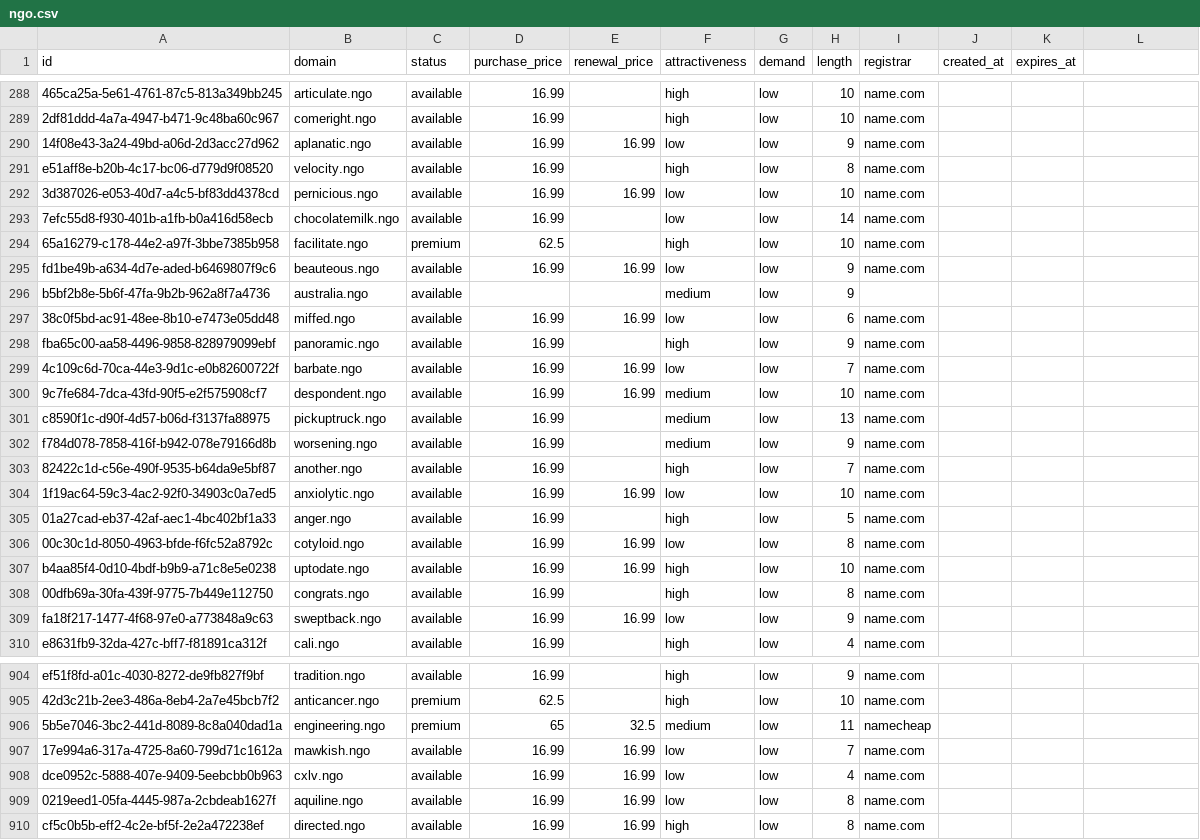
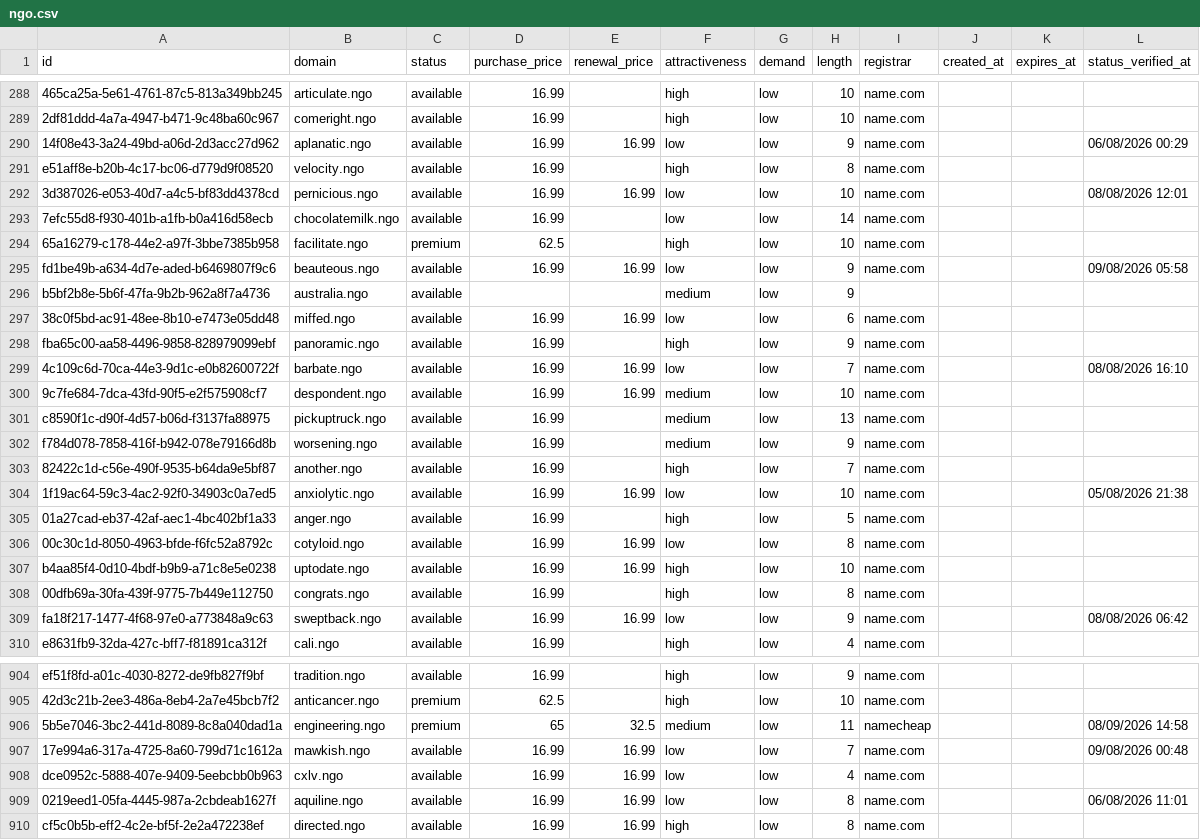
Before and after one commit to UniqueDomains/ngo-oneword-domains, a CSV file: ngo.csv, drawn as a sheet; only a part is shown, gaps mark what is left out; the diff covers the shown part only; the diff names each change by its address in the sheet, - before the commit and + after, or states it on an @@ line.

```diff
--- a/ngo.csv
+++ b/ngo.csv
-L1: (empty)
+L1: status_verified_at
-L290 (status_verified_at): (empty)
+L290 (status_verified_at): 06/08/2026 00:29
-L292 (status_verified_at): (empty)
+L292 (status_verified_at): 08/08/2026 12:01
-L295 (status_verified_at): (empty)
+L295 (status_verified_at): 09/08/2026 05:58
-L299 (status_verified_at): (empty)
+L299 (status_verified_at): 08/08/2026 16:10
-L304 (status_verified_at): (empty)
+L304 (status_verified_at): 05/08/2026 21:38
-L309 (status_verified_at): (empty)
+L309 (status_verified_at): 08/08/2026 06:42
-L906 (status_verified_at): (empty)
+L906 (status_verified_at): 08/09/2026 14:58
-L907 (status_verified_at): (empty)
+L907 (status_verified_at): 09/08/2026 00:48
-L909 (status_verified_at): (empty)
+L909 (status_verified_at): 06/08/2026 11:01
```
Also changed, not shown: 111 edited cells elsewhere in this file, 6 other files.
